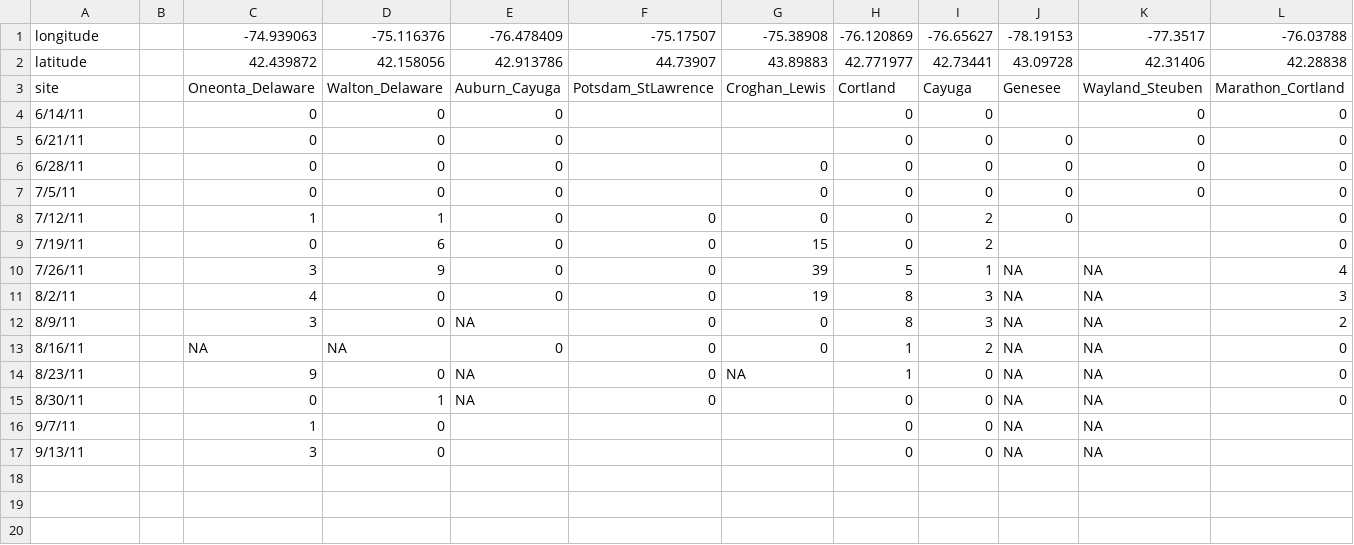
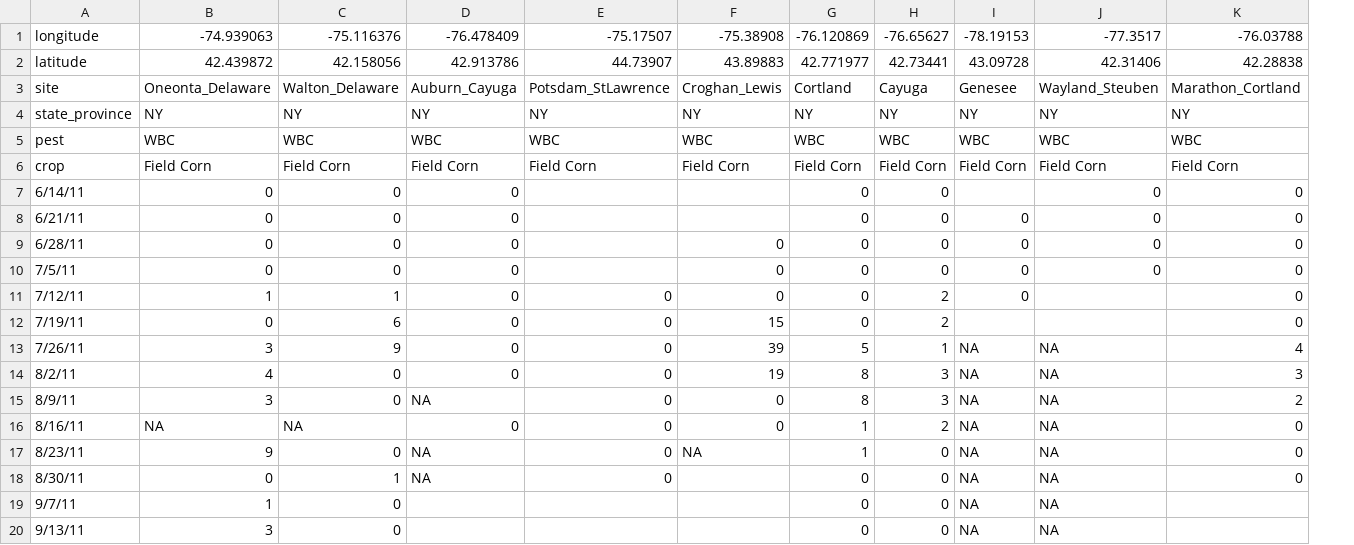
Before and after one commit to chloecho31/cornell, a CSV file: Long_Term_Pest_Data/NY_WBC_Data/ny_wbc_2011.csv, drawn as a sheet; only a part is shown; removed rows and columns are numbered as before the commit, all else as after; rows hold the shown columns only; the diff names each change by its address in the sheet, - before the commit and + after, or states it on an @@ line.

Commit message:
write function to clean wbc data from ken wise

```diff
--- a/Long_Term_Pest_Data/NY_WBC_Data/ny_wbc_2011.csv
+++ b/Long_Term_Pest_Data/NY_WBC_Data/ny_wbc_2011.csv
-column B, empty
+row 4: state_province | NY | NY | NY | NY | NY | NY | NY | NY | NY | NY
+row 5: pest | WBC | WBC | WBC | WBC | WBC | WBC | WBC | WBC | WBC | WBC
+row 6: crop | Field Corn | Field Corn | Field Corn | Field Corn | Field Corn | Field Corn | Field Corn | Field Corn | Field Corn | Field Corn
```
Also changed, not shown: 4 other files.
